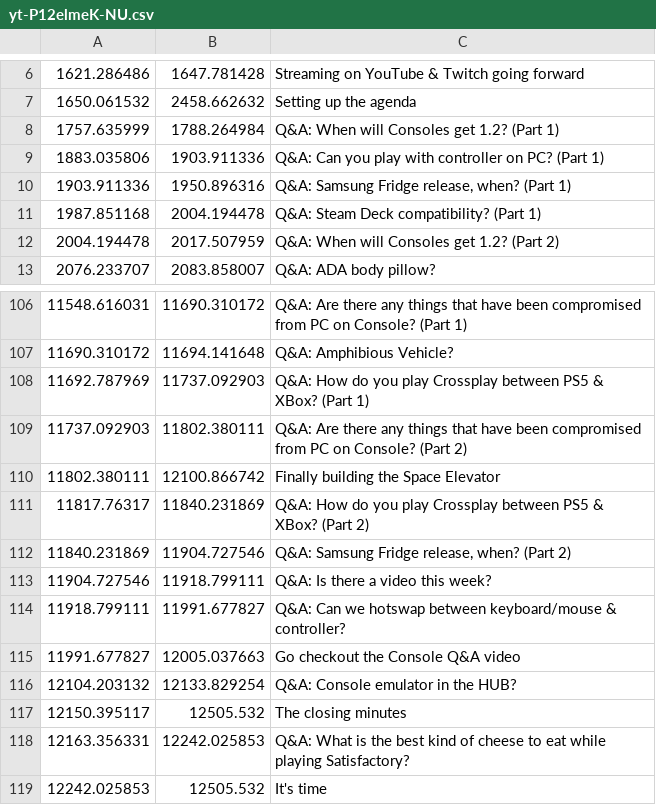
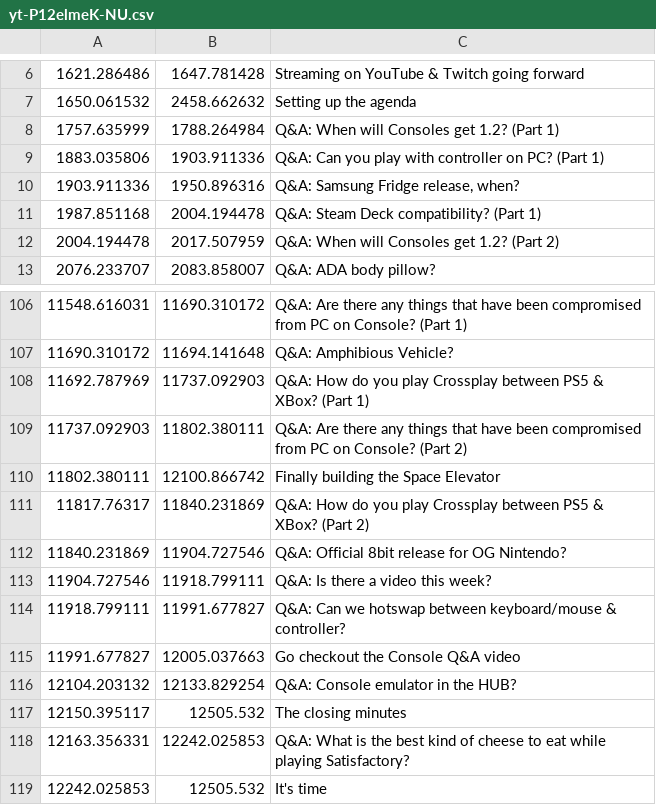
Before and after one commit to Satisfactory-Clips-Archive/Media-Search-Archive-Data, a CSV file: data/dated/2025-11-04/yt-P12elmeK-NU.csv, drawn as a sheet; only a part is shown, gaps mark what is left out.

```diff
--- a/data/dated/2025-11-04/yt-P12elmeK-NU.csv
+++ b/data/dated/2025-11-04/yt-P12elmeK-NU.csv
@@ -9,3 +9,3 @@
 1883.035806,1903.911336,Q&A: Can you play with controller on PC? (Part 1)
-1903.911336,1950.896316,"Q&A: Samsung Fridge release, when? (Part 1)"
+1903.911336,1950.896316,"Q&A: Samsung Fridge release, when?"
 1987.851168,2004.194478,Q&A: Steam Deck compatibility? (Part 1)
@@ -111,3 +111,3 @@
 11817.76317,11840.231869,Q&A: How do you play Crossplay between PS5 & XBox? (Part 2)
-11840.231869,11904.727546,"Q&A: Samsung Fridge release, when? (Part 2)"
+11840.231869,11904.727546,Q&A: Official 8bit release for OG Nintendo?
 11904.727546,11918.799111,Q&A: Is there a video this week?
```
Also changed, not shown: data/dated/2019-07-02/yt-mtVwiCQ5sZI.csv, data/dated/2022-06-14/yt-Z6bo0pjYghk.csv, 4 other files.
